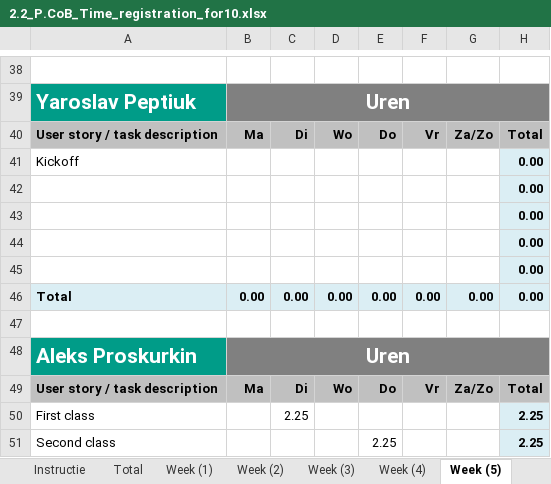
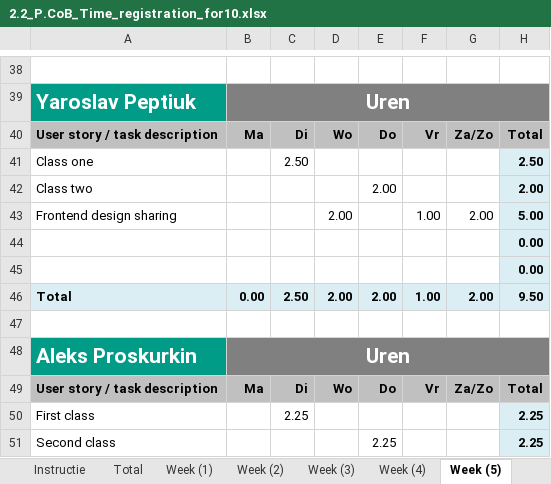
Before and after one commit to ViktorGox/ProjectClientOnBoardGitProject, an Excel workbook: 2.2_P.CoB_Time_registration_for10.xlsx, sheet Week (5), drawn as a sheet; only a part is shown, gaps mark what is left out; values as stored, in another font and other column widths than the file's, no borders; removed rows and columns are numbered as before the commit, all else as after; the diff names each change by its address in the sheet, - before the commit and + after, or states it on an @@ line.

```diff
--- a/2.2_P.CoB_Time_registration_for10.xlsx (sheet Week (5))
+++ b/2.2_P.CoB_Time_registration_for10.xlsx (sheet Week (5))
-row 41: Kickoff |  |  |  |  |  |  | 0.00
+row 41: Class one |  | 2.50 |  |  |  |  | 2.50
+row 42: Class two |  |  |  | 2.00 |  |  | 2.00
+row 43: Frontend design sharing |  |  | 2.00 |  | 1.00 | 2.00 | 5.00
-row 44:  |  |  |  |  |  |  | 0.00
-row 45:  |  |  |  |  |  |  | 0.00
-row 46: Total | 0.00 | 0.00 | 0.00 | 0.00 | 0.00 | 0.00 | 0.00
+row 46: Total | 0.00 | 2.50 | 2.00 | 2.00 | 1.00 | 2.00 | 9.50
```
Also changed, not shown: sheet Week (3), sheet Total, sheet Week (6), sheet Week (1), formulas that keep their value, charts or pictures, 1 other file.
